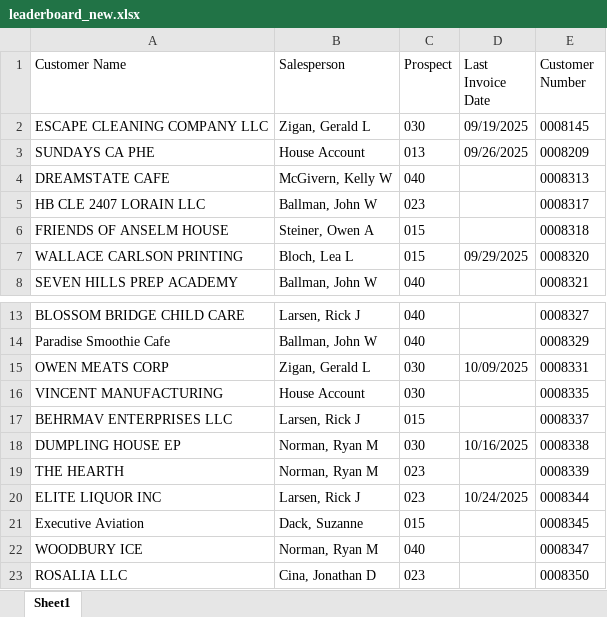
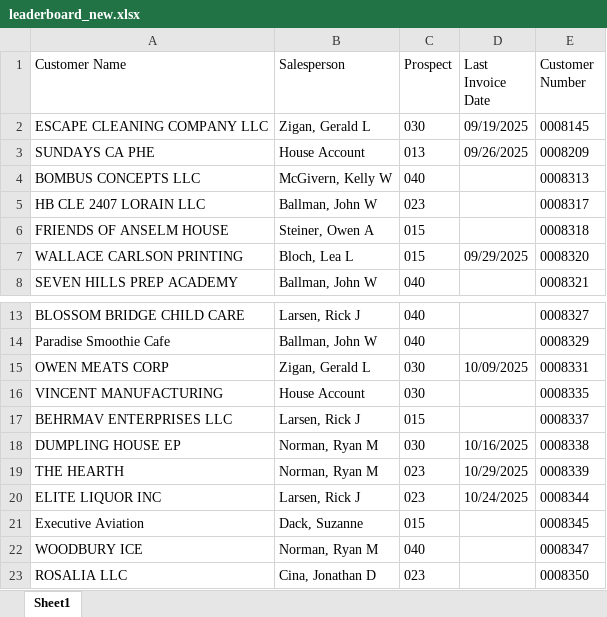
Before and after one commit to ifrisch/vpsales, an Excel workbook: leaderboard_new.xlsx, sheet Sheet1, drawn as a sheet; only a part is shown, gaps mark what is left out; values as stored, in another font and other column widths than the file's, no borders; the diff names each change by its address in the sheet, - before the commit and + after, or states it on an @@ line.

```diff
--- a/leaderboard_new.xlsx (sheet Sheet1)
+++ b/leaderboard_new.xlsx (sheet Sheet1)
-A4 (Customer Name): DREAMSTATE CAFE
+A4 (Customer Name): BOMBUS CONCEPTS LLC
-D19 (Last Invoice Date): (empty)
+D19 (Last Invoice Date): 10/29/2025
```
Also changed, not shown: 2 other files.
